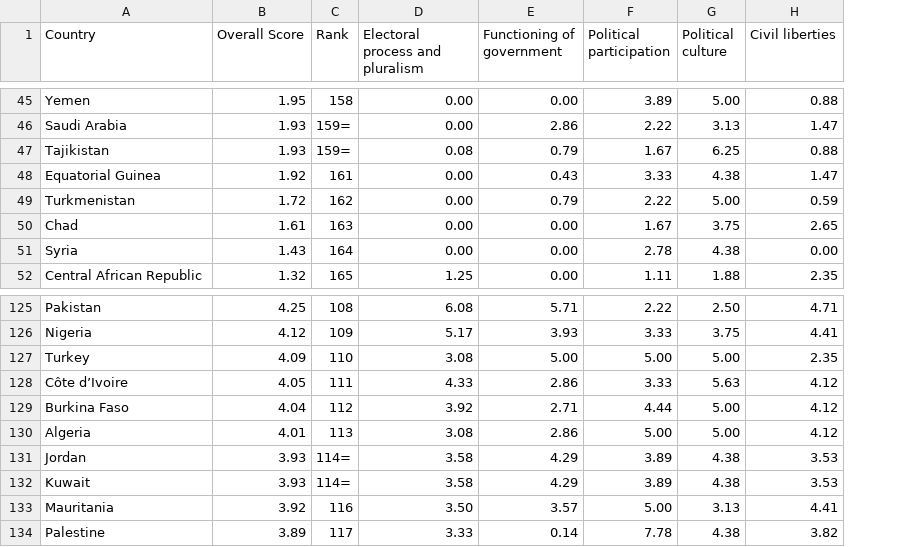
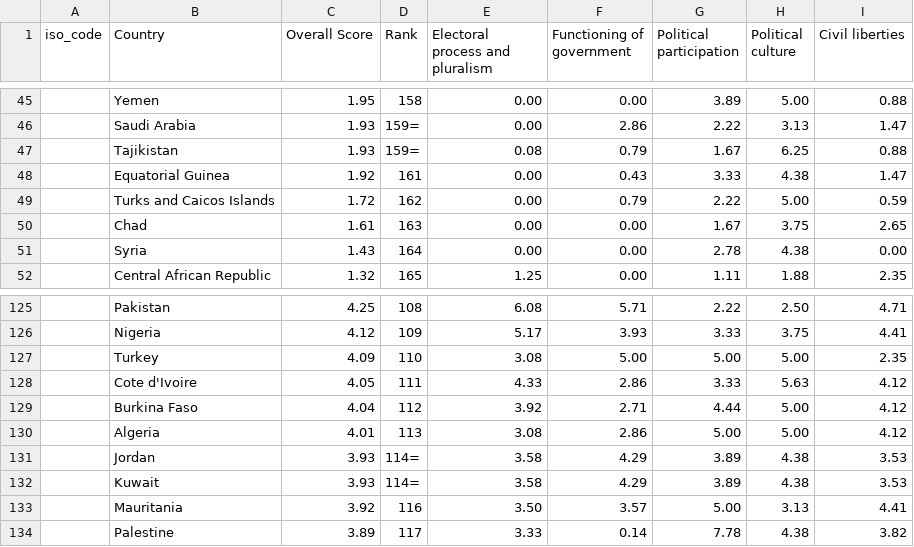
Before and after one commit to Barrywww/covid_predict-1, a CSV file: data/democracy_index.csv, drawn as a sheet; only a part is shown, gaps mark what is left out; addresses are those after the commit; the diff covers the shown part only; the diff names each change by its address in the sheet, - before the commit and + after, or states it on an @@ line.

```diff
--- a/data/democracy_index.csv
+++ b/data/democracy_index.csv
+column A (iso_code), empty
-B49 (Country): Turkmenistan
+B49 (Country): Turks and Caicos Islands
-B128 (Country): Côte d’Ivoire
+B128 (Country): Cote d'Ivoire
```
Also changed, not shown: 6 edited cells elsewhere in this file, 2 other files.
